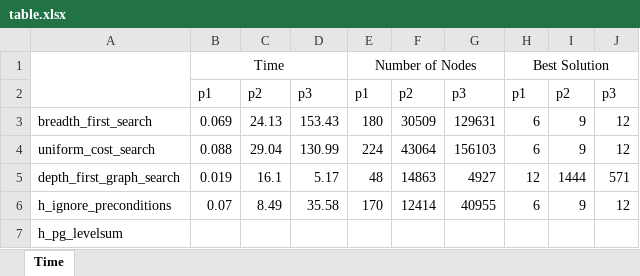
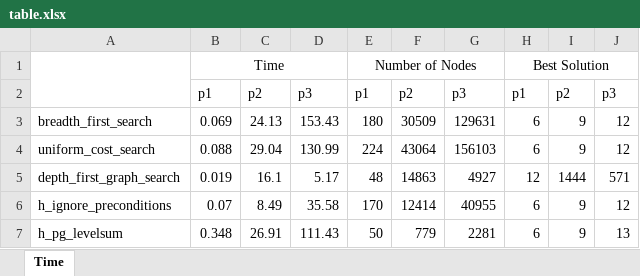
Before and after one commit to xysheep/AIND-Planning, an Excel workbook: table.xlsx, sheet Time, drawn as a sheet; values as stored, in another font and other column widths than the file's, no borders; the diff names each change by its address in the sheet, - before the commit and + after, or states it on an @@ line.

```diff
--- a/table.xlsx (sheet Time)
+++ b/table.xlsx (sheet Time)
-B7: (empty)
+B7: 0.348
-C7: (empty)
+C7: 26.91
-D7: (empty)
+D7: 111.43
-E7: (empty)
+E7: 50
-F7: (empty)
+F7: 779
-G7: (empty)
+G7: 2281
-H7: (empty)
+H7: 6
-I7: (empty)
+I7: 9
-J7: (empty)
+J7: 13
```
Also changed, not shown: 6 other files.
